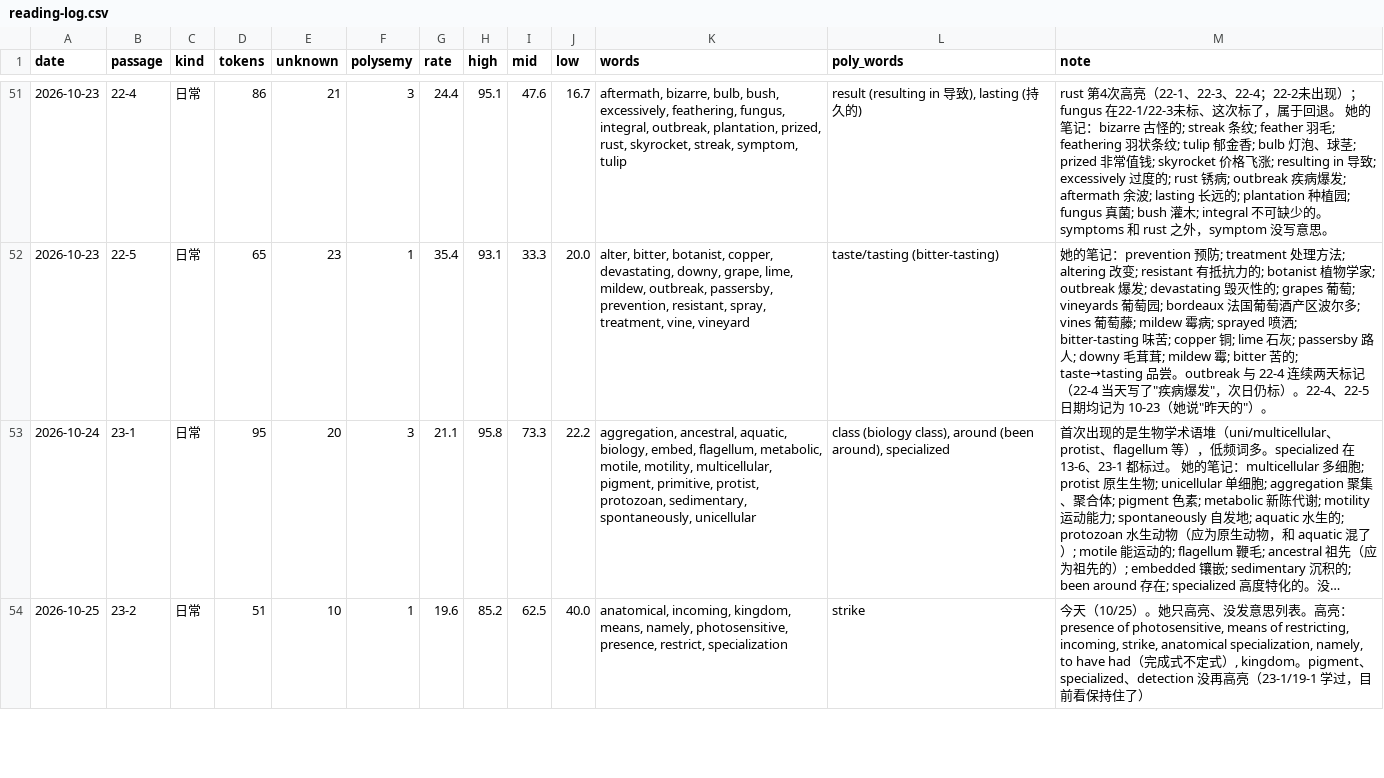
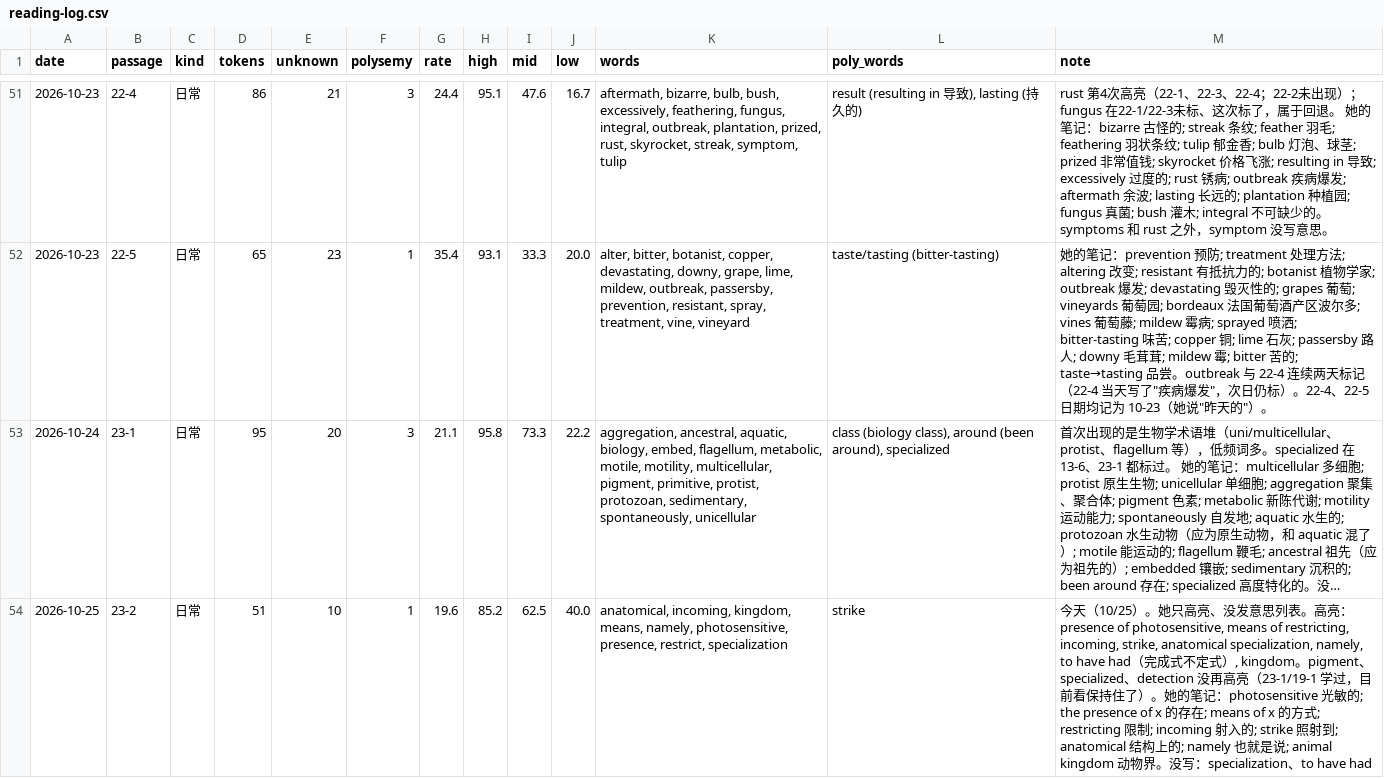
Before and after one commit to nomuhoshi/study, a CSV file: TOEFL/data/reading-log.csv, drawn as a sheet; only a part is shown, gaps mark what is left out; long unchanged cells end in …; the diff covers the shown part only; the diff names each change by its address in the sheet, - before the commit and + after, or states it on an @@ line.

```diff
--- a/TOEFL/data/reading-log.csv
+++ b/TOEFL/data/reading-log.csv
-M54 (note): …了）
+M54 (note): …了）。她的笔记：photosensitive 光敏的; the presence of x 的存在; means of x 的方式; restricting 限制; incoming 射入的; strike 照射到; anatomical 结构上的; namely 也就是说; animal kingdom 动物界。没写：specialization、to have had
```
Also changed, not shown: 1 edited cell elsewhere in this file, 1 other file.
